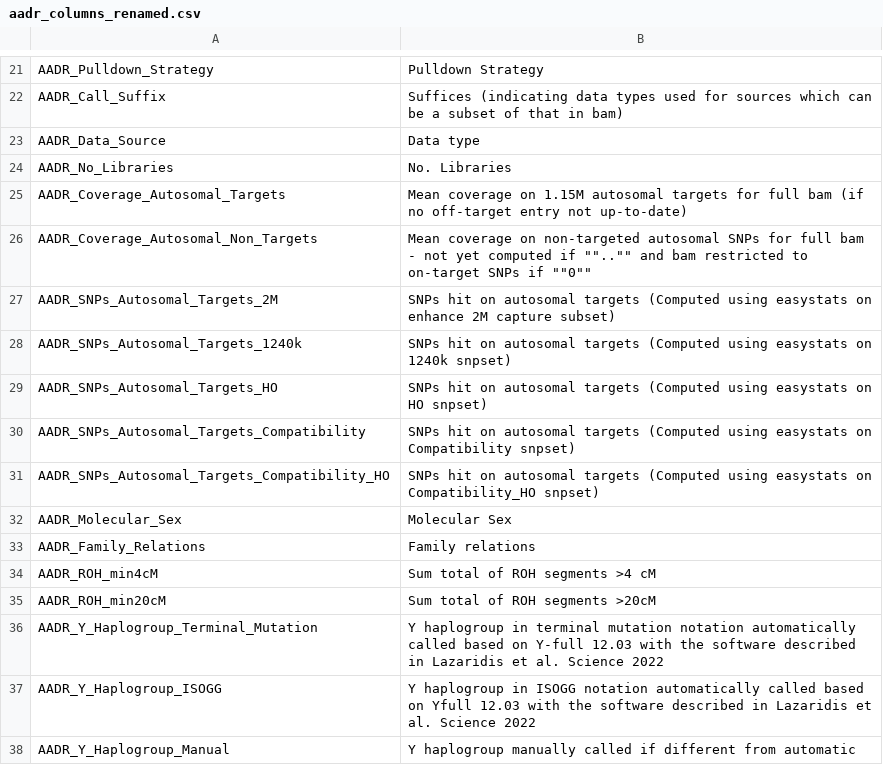
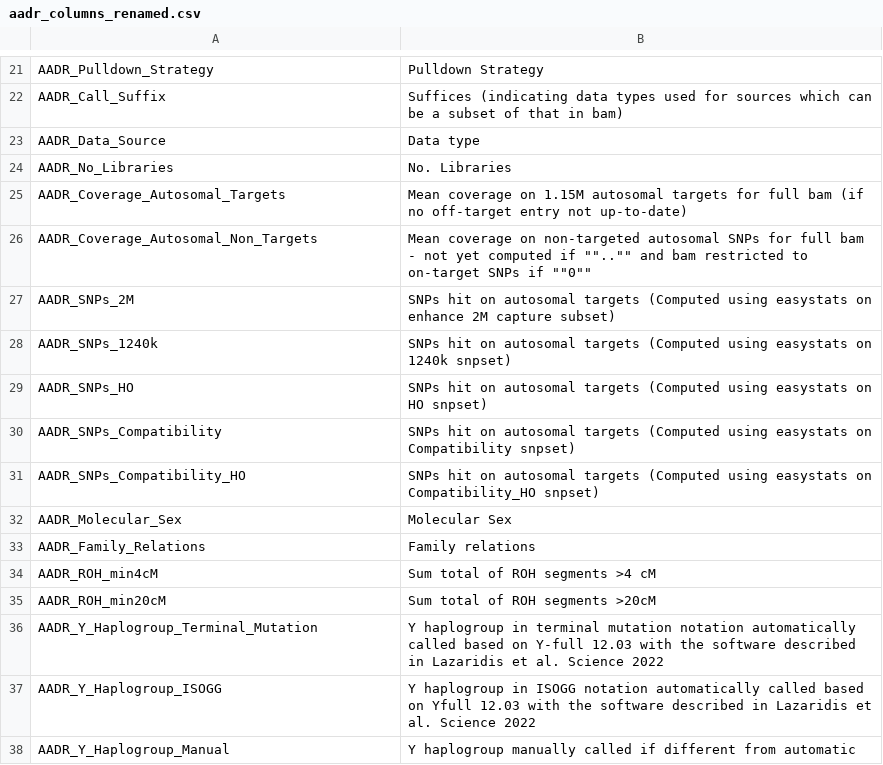
Before and after one commit to poseidon-framework/aadr2poseidon, a CSV file: AADR66.0_to_Poseidon3.0.0/aadr_columns_renamed.csv, drawn as a sheet; only a part is shown, gaps mark what is left out.

Commit message:
simpler output column names

```diff
--- a/AADR66.0_to_Poseidon3.0.0/aadr_columns_renamed.csv
+++ b/AADR66.0_to_Poseidon3.0.0/aadr_columns_renamed.csv
@@ -26,7 +26,7 @@ AADR_Coverage_Autosomal_Targets,Mean coverage on 1.15M autosomal targets for ful
 AADR_Coverage_Autosomal_Non_Targets,"Mean coverage on non-targeted autosomal SNPs for full bam - not yet computed if """".."""" and bam restricted to on-target SNPs if """"0"""""
-AADR_SNPs_Autosomal_Targets_2M,SNPs hit on autosomal targets (Computed using easystats on enhance 2M capture subset) 
-AADR_SNPs_Autosomal_Targets_1240k,SNPs hit on autosomal targets (Computed using easystats on 1240k snpset)
-AADR_SNPs_Autosomal_Targets_HO,SNPs hit on autosomal targets (Computed using easystats on HO snpset)
-AADR_SNPs_Autosomal_Targets_Compatibility,SNPs hit on autosomal targets (Computed using easystats on Compatibility snpset)
-AADR_SNPs_Autosomal_Targets_Compatibility_HO,SNPs hit on autosomal targets (Computed using easystats on Compatibility_HO snpset)
+AADR_SNPs_2M,SNPs hit on autosomal targets (Computed using easystats on enhance 2M capture subset) 
+AADR_SNPs_1240k,SNPs hit on autosomal targets (Computed using easystats on 1240k snpset)
+AADR_SNPs_HO,SNPs hit on autosomal targets (Computed using easystats on HO snpset)
+AADR_SNPs_Compatibility,SNPs hit on autosomal targets (Computed using easystats on Compatibility snpset)
+AADR_SNPs_Compatibility_HO,SNPs hit on autosomal targets (Computed using easystats on Compatibility_HO snpset)
 AADR_Molecular_Sex,Molecular Sex
```
